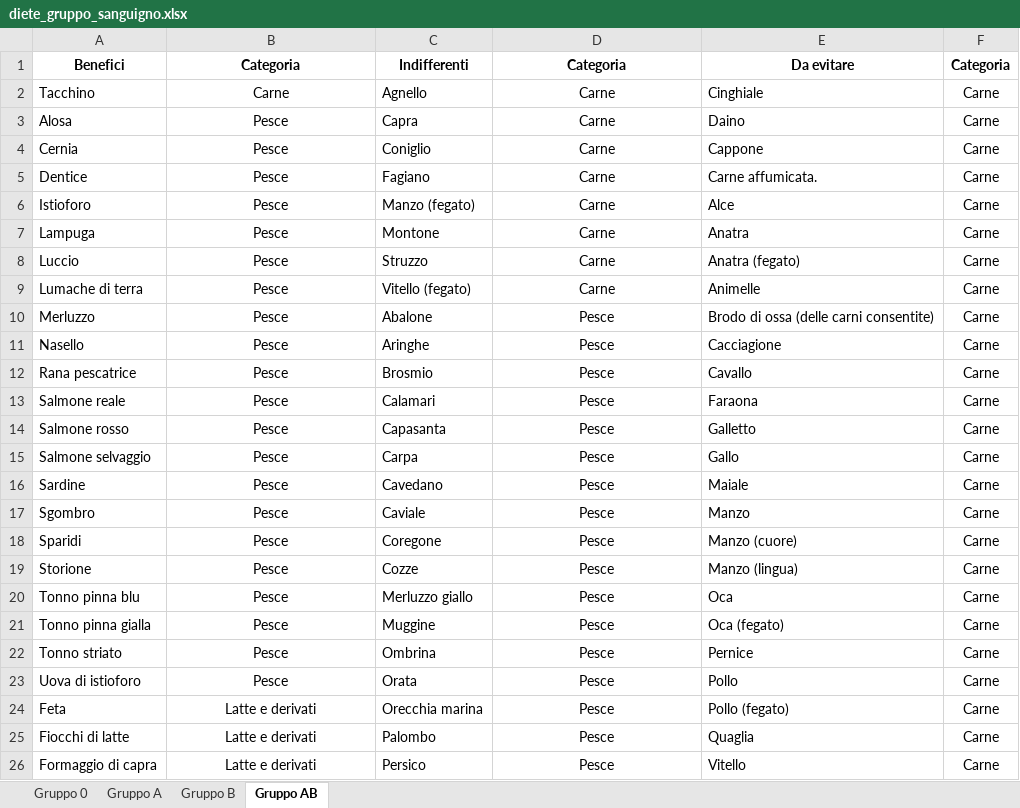
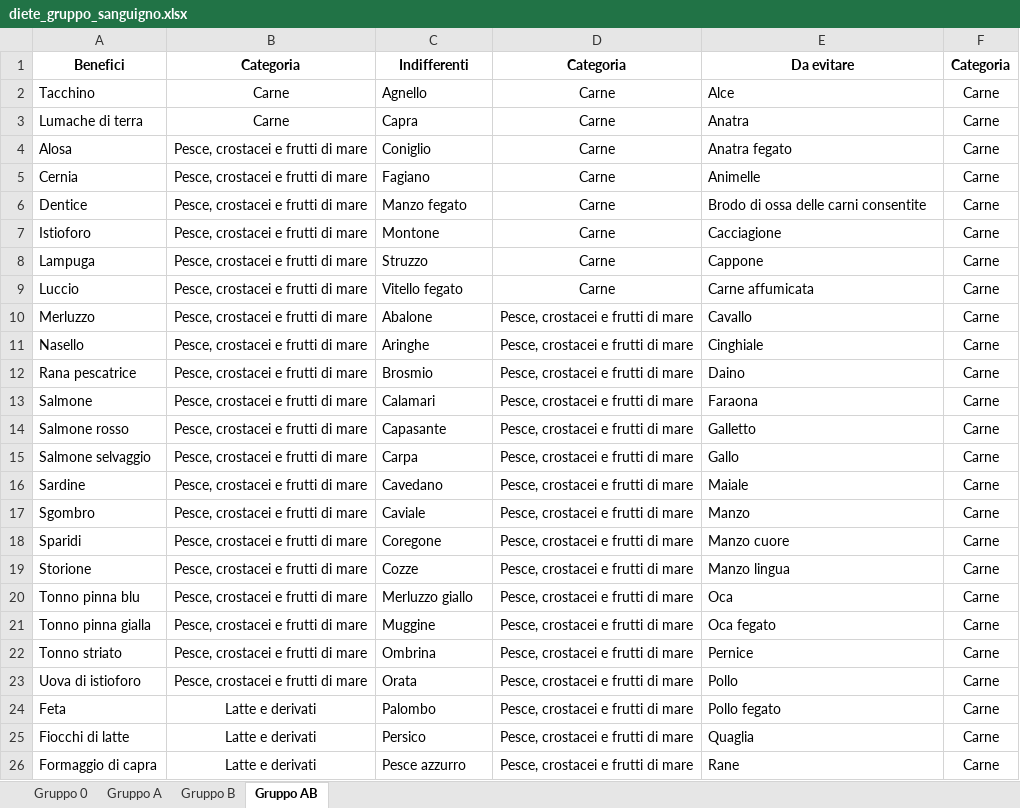
Before and after one commit to albertobianchi473-tech/dieta_gruppo_sanguigno, an Excel workbook: diete_gruppo_sanguigno.xlsx, sheet Gruppo AB, drawn as a sheet; only a part is shown; values as stored, in another font and other column widths than the file's, no borders; removed rows and columns are numbered as before the commit, all else as after; the diff covers the shown part only; the diff names each change by its address in the sheet, - before the commit and + after, or states it on an @@ line.

```diff
--- a/diete_gruppo_sanguigno.xlsx (sheet Gruppo AB)
+++ b/diete_gruppo_sanguigno.xlsx (sheet Gruppo AB)
-E2: Cinghiale
+E2: Alce
+row 3: Lumache di terra | Carne | Capra | Carne | Anatra | Carne
-B4:B9: Pesce
+B4:B9: Pesce, crostacei e frutti di mare
-C4: Capra
+C4: Coniglio
-E4: Daino
+E4: Anatra fegato
-C5: Coniglio
+C5: Fagiano
-E5: Cappone
+E5: Animelle
-C6: Fagiano
+C6: Manzo fegato
-E6: Carne affumicata.
+E6: Brodo di ossa delle carni consentite
-C7: Manzo (fegato)
+C7: Montone
-E7: Alce
+E7: Cacciagione
-C8: Montone
+C8: Struzzo
-E8: Anatra
+E8: Cappone
-C9: Struzzo
+C9: Vitello fegato
-E9: Anatra (fegato)
+E9: Carne affumicata
-row 9: Lumache di terra | Pesce | Vitello (fegato) | Carne | Animelle | Carne
-B10:B23: Pesce
+B10:B23: Pesce, crostacei e frutti di mare
-D10:D26: Pesce
+D10:D26: Pesce, crostacei e frutti di mare
-E10: Brodo di ossa (delle carni consentite)
+E10: Cavallo
-E11: Cacciagione
+E11: Cinghiale
-E12: Cavallo
+E12: Daino
-A13: Salmone reale
+A13: Salmone
-C14: Capasanta
+C14: Capasante
-E18: Manzo (cuore)
+E18: Manzo cuore
-E19: Manzo (lingua)
+E19: Manzo lingua
-E21: Oca (fegato)
+E21: Oca fegato
-C24: Orecchia marina
+C24: Palombo
-E24: Pollo (fegato)
+E24: Pollo fegato
-C25: Palombo
+C25: Persico
-C26: Persico
+C26: Pesce azzurro
-E26: Vitello
+E26: Rane
```
Also changed, not shown: 26 added rows, 31 removed rows and 309 edited cells elsewhere in this sheet, sheet Gruppo 0, sheet Gruppo B, sheet Gruppo A.
